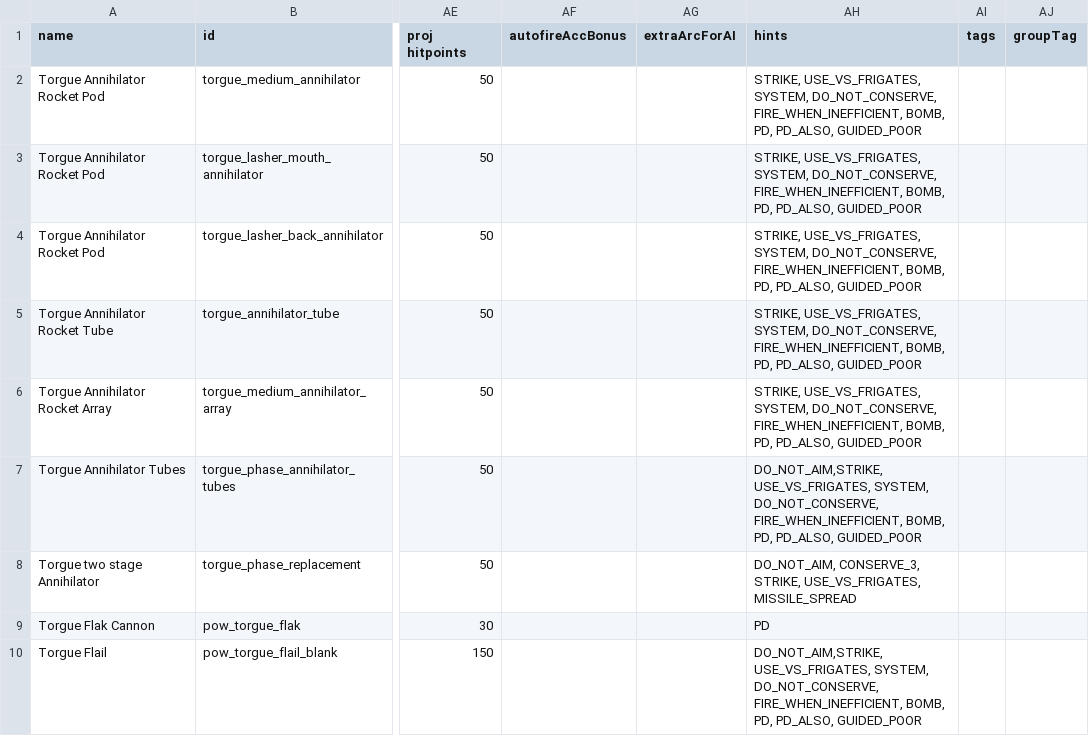
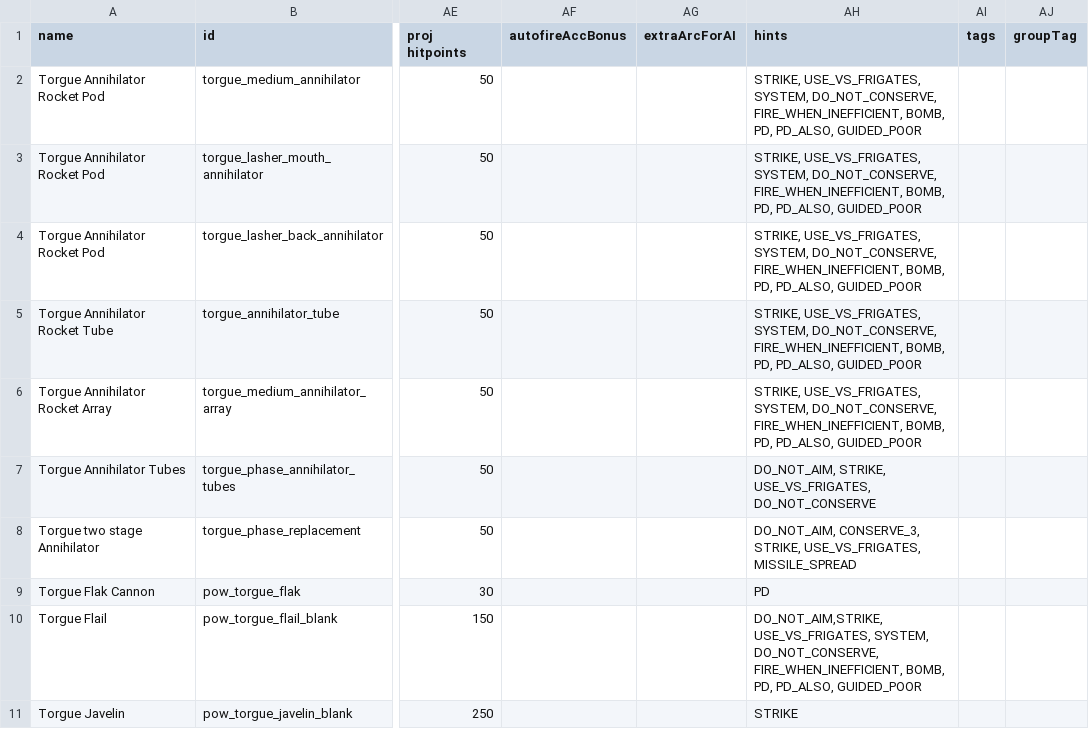
Before and after one commit to GeorgeMarinov/pantheonorbitalworks, a CSV file: assets/data/weapons/weapon_data.csv, drawn as a sheet; only a part is shown, gaps mark what is left out; the shorter side is filled out with more unchanged rows; the diff names each change by its address in the sheet, - before the commit and + after, or states it on an @@ line.

```diff
--- a/assets/data/weapons/weapon_data.csv
+++ b/assets/data/weapons/weapon_data.csv
-AH7 (hints): DO_NOT_AIM,STRIKE, USE_VS_FRIGATES, SYSTEM, DO_NOT_CONSERVE, FIRE_WHEN_INEFFICIENT, BOMB, PD, PD_ALSO, GUIDED_POOR
+AH7 (hints): DO_NOT_AIM, STRIKE, USE_VS_FRIGATES, DO_NOT_CONSERVE
```
Also changed, not shown: assets/data/hulls/ship_data.csv, 1 other file.
